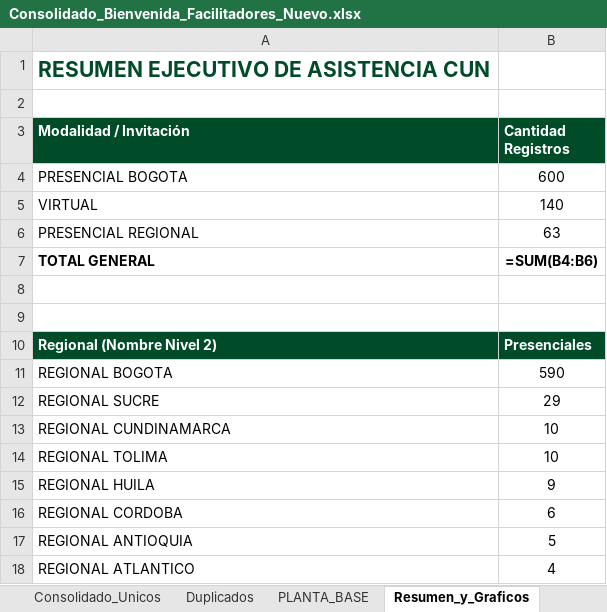
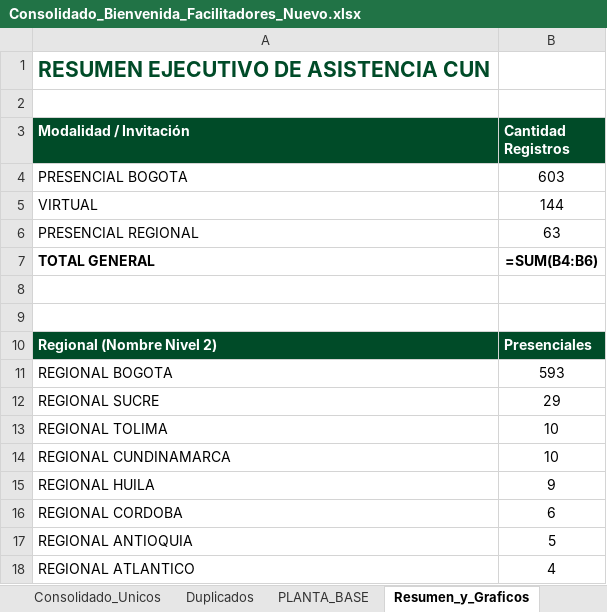
Before and after one commit to efi-cun/Cunectate_al_parche, an Excel workbook: Consolidado_Bienvenida_Facilitadores_Nuevo.xlsx, sheet Resumen_y_Graficos, drawn as a sheet; values as stored, in another font and other column widths than the file's, no borders; formulas without a stored value are shown as written; charts and pictures not drawn; the diff names each change by its address in the sheet, - before the commit and + after, or states it on an @@ line.

```diff
--- a/Consolidado_Bienvenida_Facilitadores_Nuevo.xlsx (sheet Resumen_y_Graficos)
+++ b/Consolidado_Bienvenida_Facilitadores_Nuevo.xlsx (sheet Resumen_y_Graficos)
-B4 (Cantidad Registros): 600
+B4 (Cantidad Registros): 603
-B5 (Cantidad Registros): 140
+B5 (Cantidad Registros): 144
-B11 (Cantidad Registros): 590
+B11 (Cantidad Registros): 593
@@ row 14 moved to row 13: REGIONAL TOLIMA @@
```
Also changed, not shown: sheet Consolidado_Unicos, sheet Duplicados, 4 other files.
